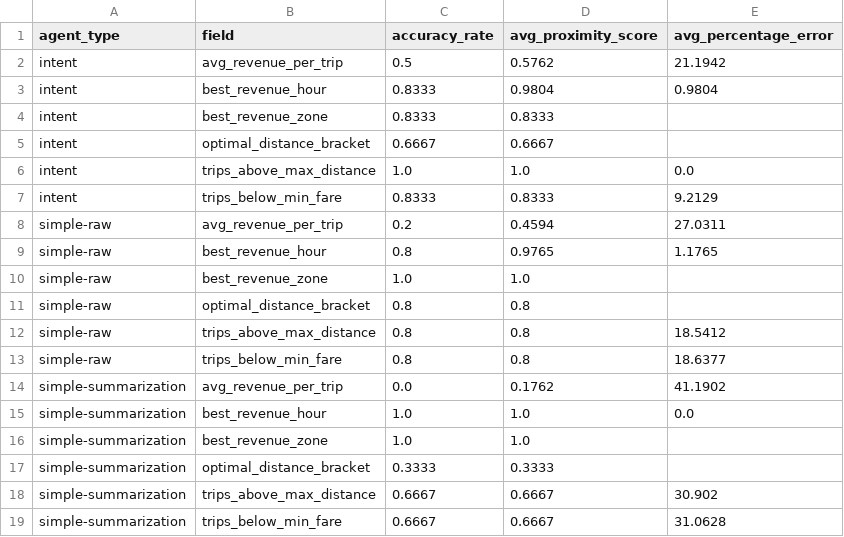
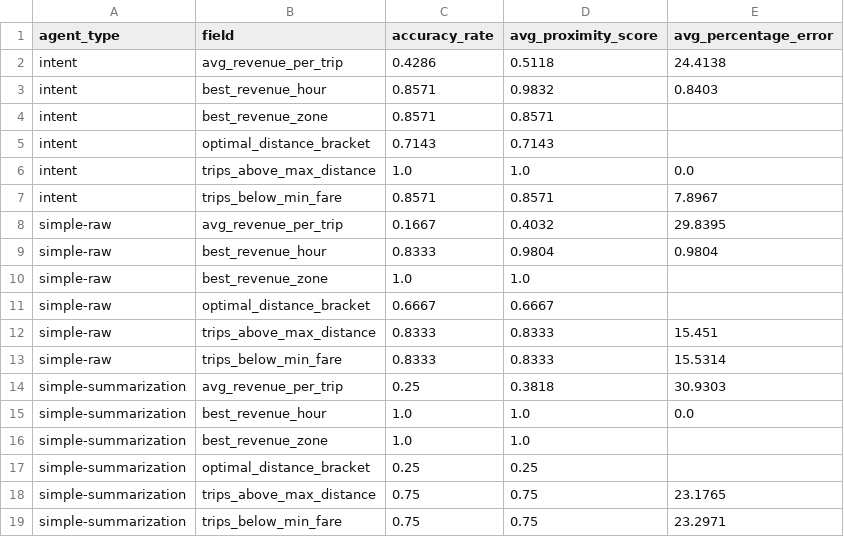
Before and after one commit to tarasyarema/agent-ctx, a CSV file: analysis_output/field_accuracy_summary.csv, drawn as a sheet.

```diff
--- a/analysis_output/field_accuracy_summary.csv
+++ b/analysis_output/field_accuracy_summary.csv
@@ -1,19 +1,19 @@
 agent_type,field,accuracy_rate,avg_proximity_score,avg_percentage_error
-intent,avg_revenue_per_trip,0.5,0.5762,21.1942
-intent,best_revenue_hour,0.8333,0.9804,0.9804
-intent,best_revenue_zone,0.8333,0.8333,
-intent,optimal_distance_bracket,0.6667,0.6667,
+intent,avg_revenue_per_trip,0.4286,0.5118,24.4138
+intent,best_revenue_hour,0.8571,0.9832,0.8403
+intent,best_revenue_zone,0.8571,0.8571,
+intent,optimal_distance_bracket,0.7143,0.7143,
 intent,trips_above_max_distance,1.0,1.0,0.0
-intent,trips_below_min_fare,0.8333,0.8333,9.2129
-simple-raw,avg_revenue_per_trip,0.2,0.4594,27.0311
-simple-raw,best_revenue_hour,0.8,0.9765,1.1765
+intent,trips_below_min_fare,0.8571,0.8571,7.8967
+simple-raw,avg_revenue_per_trip,0.1667,0.4032,29.8395
+simple-raw,best_revenue_hour,0.8333,0.9804,0.9804
 simple-raw,best_revenue_zone,1.0,1.0,
-simple-raw,optimal_distance_bracket,0.8,0.8,
-simple-raw,trips_above_max_distance,0.8,0.8,18.5412
-simple-raw,trips_below_min_fare,0.8,0.8,18.6377
-simple-summarization,avg_revenue_per_trip,0.0,0.1762,41.1902
+simple-raw,optimal_distance_bracket,0.6667,0.6667,
+simple-raw,trips_above_max_distance,0.8333,0.8333,15.451
+simple-raw,trips_below_min_fare,0.8333,0.8333,15.5314
+simple-summarization,avg_revenue_per_trip,0.25,0.3818,30.9303
 simple-summarization,best_revenue_hour,1.0,1.0,0.0
 simple-summarization,best_revenue_zone,1.0,1.0,
-simple-summarization,optimal_distance_bracket,0.3333,0.3333,
-simple-summarization,trips_above_max_distance,0.6667,0.6667,30.902
-simple-summarization,trips_below_min_fare,0.6667,0.6667,31.0628
+simple-summarization,optimal_distance_bracket,0.25,0.25,
+simple-summarization,trips_above_max_distance,0.75,0.75,23.1765
+simple-summarization,trips_below_min_fare,0.75,0.75,23.2971
```
Also changed, not shown: analysis_output/accuracy_analysis.csv, analysis_output/agent_comparison.csv, 19 other files.
